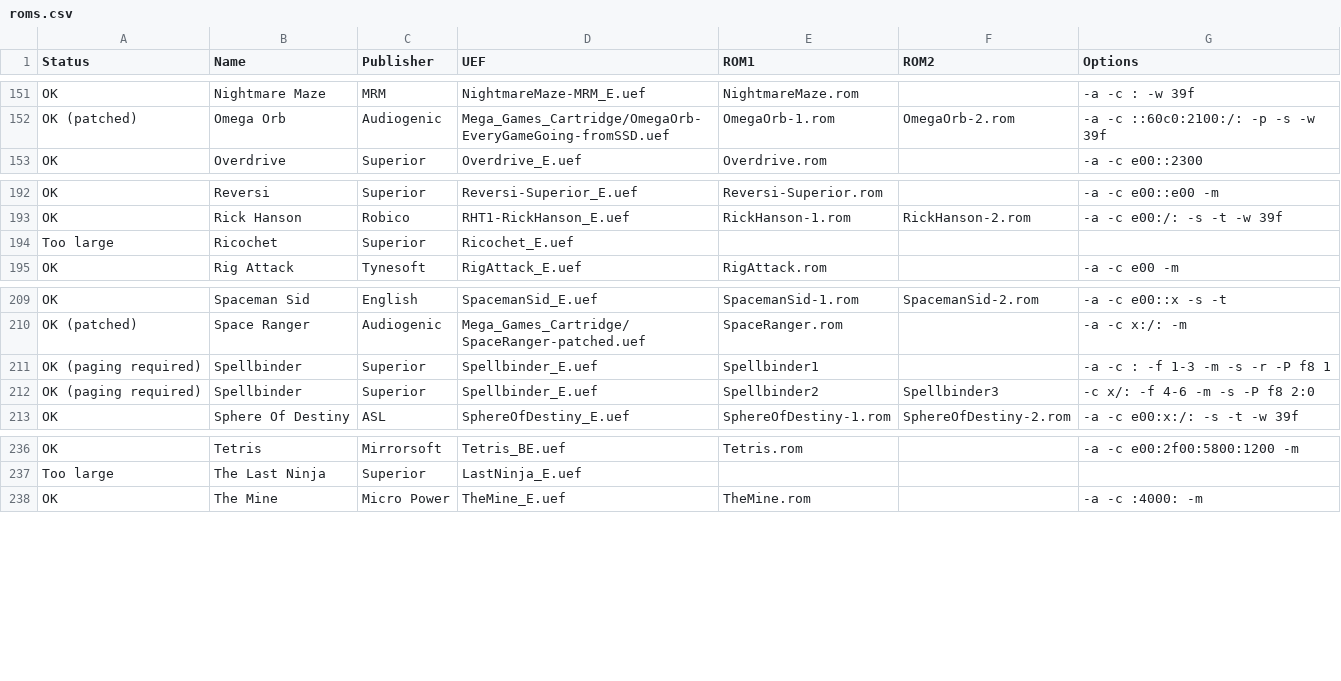
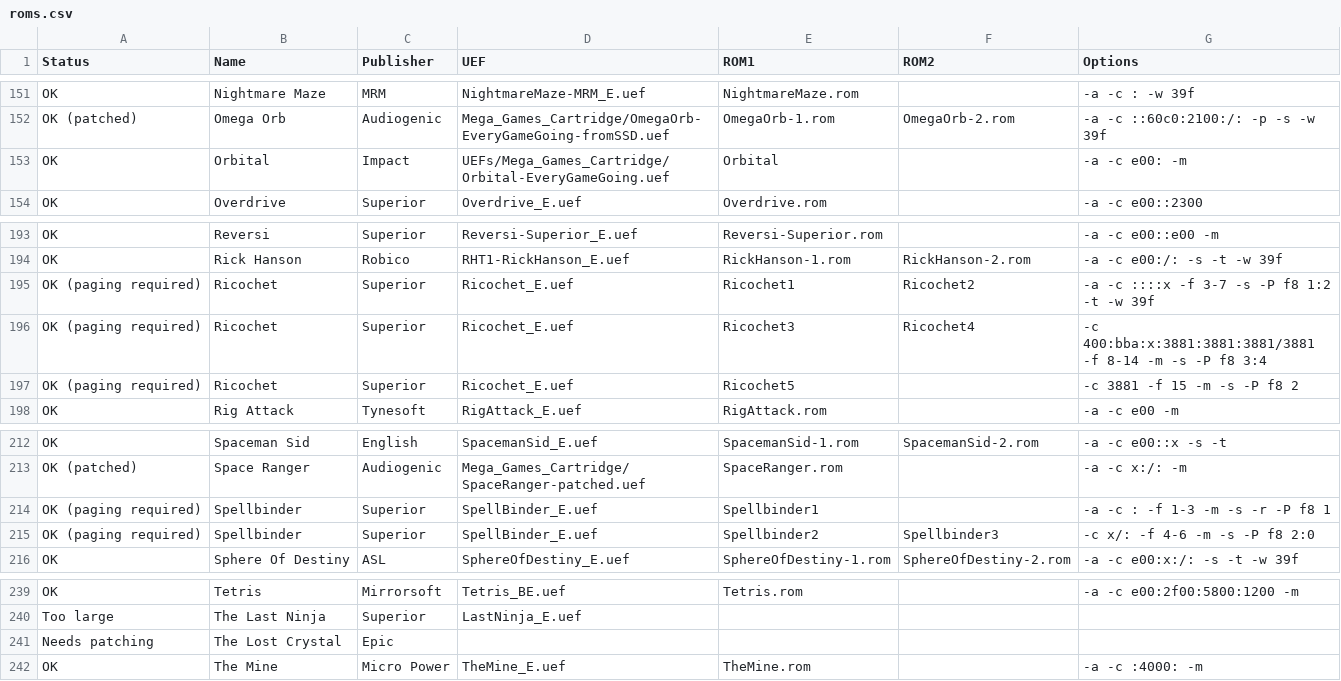
Before and after one commit to stardot/MegaGamesCartridge-ROM-recipes, a CSV file: roms.csv, drawn as a sheet; only a part is shown, gaps mark what is left out.

```diff
--- a/roms.csv
+++ b/roms.csv
@@ -152,2 +152,3 @@ OK,Nightmare Maze,MRM,NightmareMaze-MRM_E.uef,NightmareMaze.rom,,-a -c : -w 39f
 OK (patched),Omega Orb,Audiogenic,Mega_Games_Cartridge/OmegaOrb-EveryGameGoing-fromSSD.uef,OmegaOrb-1.rom,OmegaOrb-2.rom,-a -c ::60c0:2100:/: -p -s -w 39f
+OK,Orbital,Impact,UEFs/Mega_Games_Cartridge/Orbital-EveryGameGoing.uef,Orbital,,-a -c e00: -m
 OK,Overdrive,Superior,Overdrive_E.uef,Overdrive.rom,,-a -c e00::2300
@@ -193,3 +194,5 @@ OK,Reversi,Superior,Reversi-Superior_E.uef,Reversi-Superior.rom,,-a -c e00::e00
 OK,Rick Hanson,Robico,RHT1-RickHanson_E.uef,RickHanson-1.rom,RickHanson-2.rom,-a -c e00:/: -s -t -w 39f
-Too large,Ricochet,Superior,Ricochet_E.uef,,,
+OK (paging required),Ricochet,Superior,Ricochet_E.uef,Ricochet1,Ricochet2,-a -c ::::x -f 3-7 -s -P f8 1:2 -t -w 39f
+OK (paging required),Ricochet,Superior,Ricochet_E.uef,Ricochet3,Ricochet4,-c 400:bba:x:3881:3881:3881/3881 -f 8-14 -m -s -P f8 3:4
+OK (paging required),Ricochet,Superior,Ricochet_E.uef,Ricochet5,,-c 3881 -f 15 -m -s -P f8 2
 OK,Rig Attack,Tynesoft,RigAttack_E.uef,RigAttack.rom,,-a -c e00 -m
@@ -210,4 +213,4 @@ OK,Spaceman Sid,English,SpacemanSid_E.uef,SpacemanSid-1.rom,SpacemanSid-2.rom,-a
 OK (patched),Space Ranger,Audiogenic,Mega_Games_Cartridge/SpaceRanger-patched.uef,SpaceRanger.rom,,-a -c x:/: -m
-OK (paging required),Spellbinder,Superior,Spellbinder_E.uef,Spellbinder1,,-a -c : -f 1-3 -m -s -r -P f8 1
-OK (paging required),Spellbinder,Superior,Spellbinder_E.uef,Spellbinder2,Spellbinder3,-c x/: -f 4-6 -m -s -P f8 2:0
+OK (paging required),Spellbinder,Superior,SpellBinder_E.uef,Spellbinder1,,-a -c : -f 1-3 -m -s -r -P f8 1
+OK (paging required),Spellbinder,Superior,SpellBinder_E.uef,Spellbinder2,Spellbinder3,-c x/: -f 4-6 -m -s -P f8 2:0
 OK,Sphere Of Destiny,ASL,SphereOfDestiny_E.uef,SphereOfDestiny-1.rom,SphereOfDestiny-2.rom,-a -c e00:x:/: -s -t -w 39f
@@ -237,2 +240,3 @@ OK,Tetris,Mirrorsoft,Tetris_BE.uef,Tetris.rom,,-a -c e00:2f00:5800:1200 -m
 Too large,The Last Ninja,Superior,LastNinja_E.uef,,,
+Needs patching,The Lost Crystal,Epic,,,,
 OK,The Mine,Micro Power,TheMine_E.uef,TheMine.rom,,-a -c :4000: -m
```
Also changed, not shown: 2 other files.
